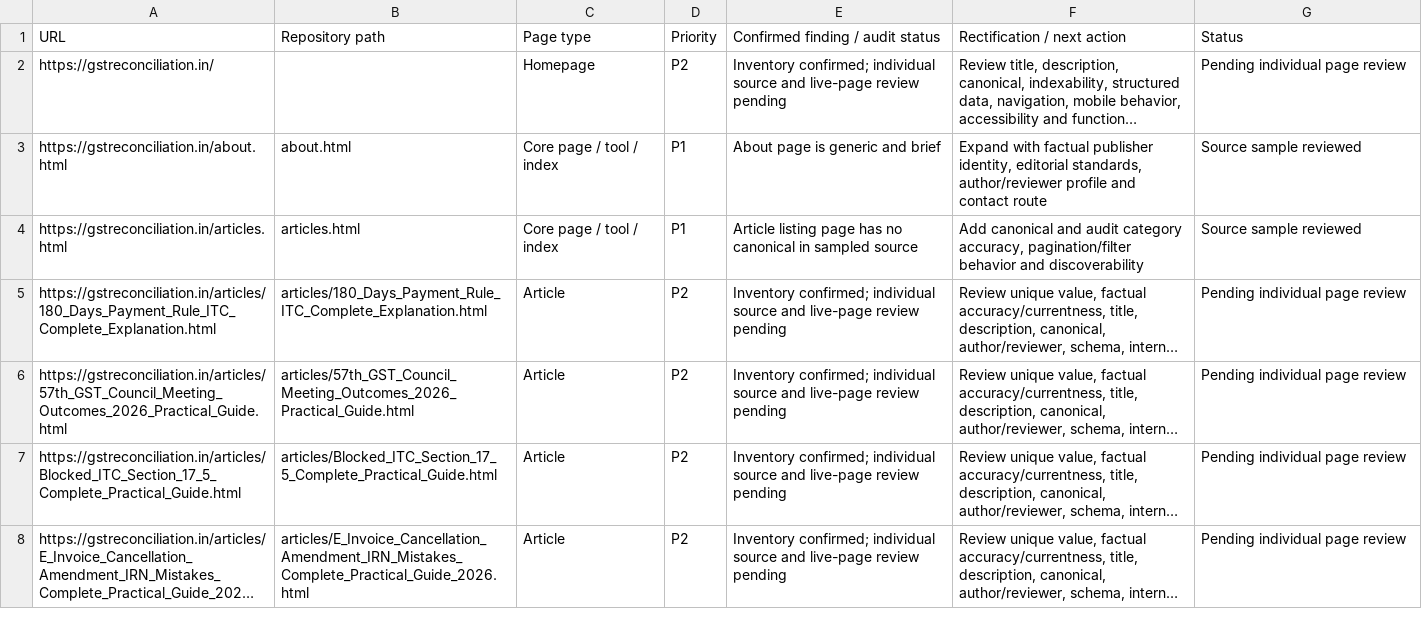
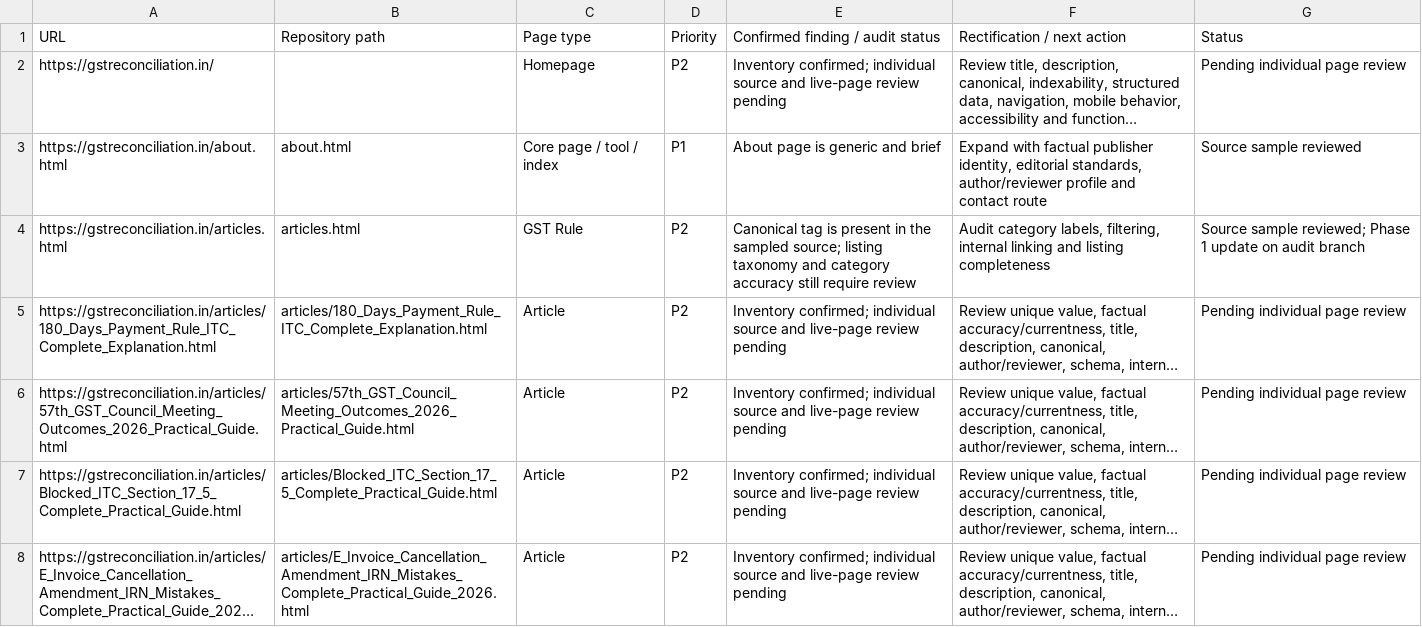
Before and after one commit to udaychintha777-lang/gst-reconciliation, a CSV file: audit/adsense-rectification-register-2026-11.csv, drawn as a sheet; only a part is shown; long unchanged cells end in …; the diff covers the shown part only; the diff names each change by its address in the sheet, - before the commit and + after, or states it on an @@ line.

Commit message:
Correct page-level audit findings and record Phase 1 canonical fixes

```diff
--- a/audit/adsense-rectification-register-2026-11.csv
+++ b/audit/adsense-rectification-register-2026-11.csv
-C4 (Page type): Core page / tool / index
+C4 (Page type): GST Rule
-D4 (Priority): P1
+D4 (Priority): P2
-E4 (Confirmed finding / audit status): Article listing page has no canonical in sampled source
+E4 (Confirmed finding / audit status): Canonical tag is present in the sampled source; listing taxonomy and category accuracy still require review
-F4 (Rectification / next action): Add canonical and audit category accuracy, pagination/filter behavior and discoverability
+F4 (Rectification / next action): Audit category labels, filtering, internal linking and listing completeness
-G4 (Status): Source sample reviewed
+G4 (Status): Source sample reviewed; Phase 1 update on audit branch
```
Also changed, not shown: 17 edited cells elsewhere in this file.
